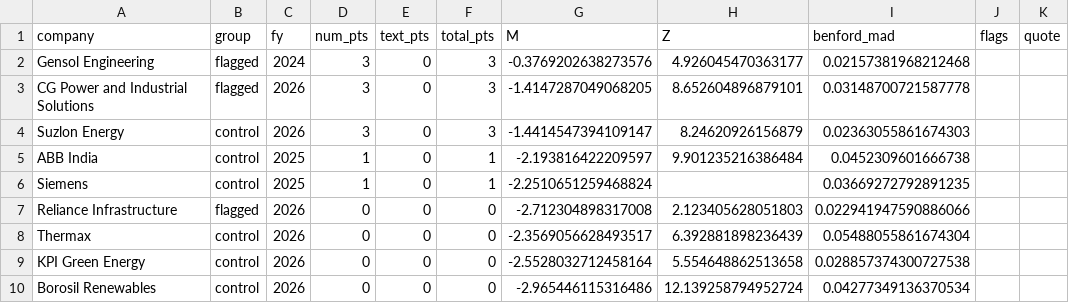
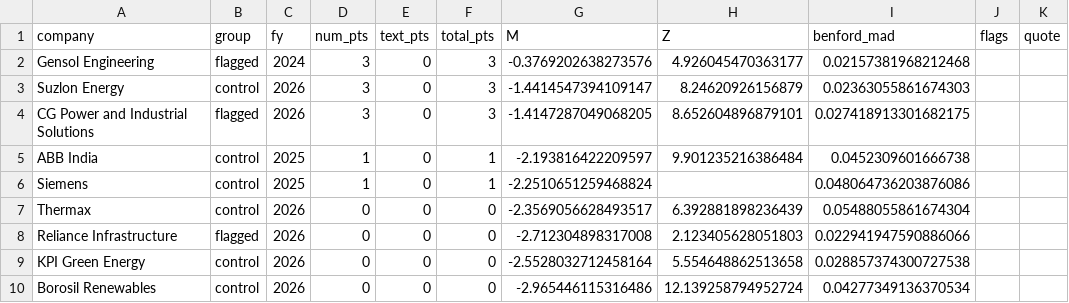
Before and after one commit to Aakash10867/Wai-fraud-radar, a CSV file: results/watchlist.csv, drawn as a sheet.

```diff
--- a/results/watchlist.csv
+++ b/results/watchlist.csv
@@ -2,8 +2,8 @@ company,group,fy,num_pts,text_pts,total_pts,M,Z,benford_mad,flags,quote
 Gensol Engineering,flagged,2024,3,0,3,-0.3769202638273576,4.926045470363177,0.02157381968212468,,
-CG Power and Industrial Solutions,flagged,2026,3,0,3,-1.4147287049068205,8.652604896879101,0.03148700721587778,,
 Suzlon Energy,control,2026,3,0,3,-1.4414547394109147,8.24620926156879,0.02363055861674303,,
+CG Power and Industrial Solutions,flagged,2026,3,0,3,-1.4147287049068205,8.652604896879101,0.027418913301682175,,
 ABB India,control,2025,1,0,1,-2.193816422209597,9.901235216386484,0.0452309601666738,,
-Siemens,control,2025,1,0,1,-2.2510651259468824,,0.03669272792891235,,
+Siemens,control,2025,1,0,1,-2.2510651259468824,,0.048064736203876086,,
+Thermax,control,2026,0,0,0,-2.3569056628493517,6.392881898236439,0.05488055861674304,,
 Reliance Infrastructure,flagged,2026,0,0,0,-2.712304898317008,2.123405628051803,0.022941947590886066,,
-Thermax,control,2026,0,0,0,-2.3569056628493517,6.392881898236439,0.05488055861674304,,
 KPI Green Energy,control,2026,0,0,0,-2.5528032712458164,5.554648862513658,0.028857374300727538,,
```
Also changed, not shown: data/collection_log.csv, data/report_urls.csv, 5 other files.
